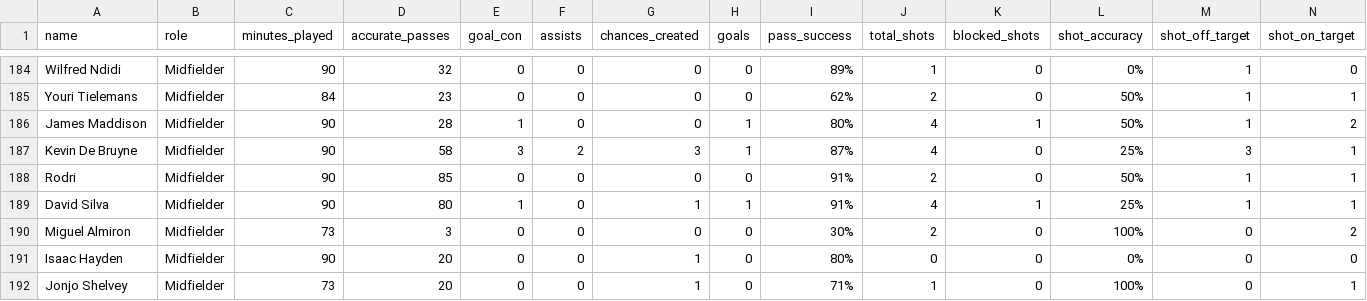
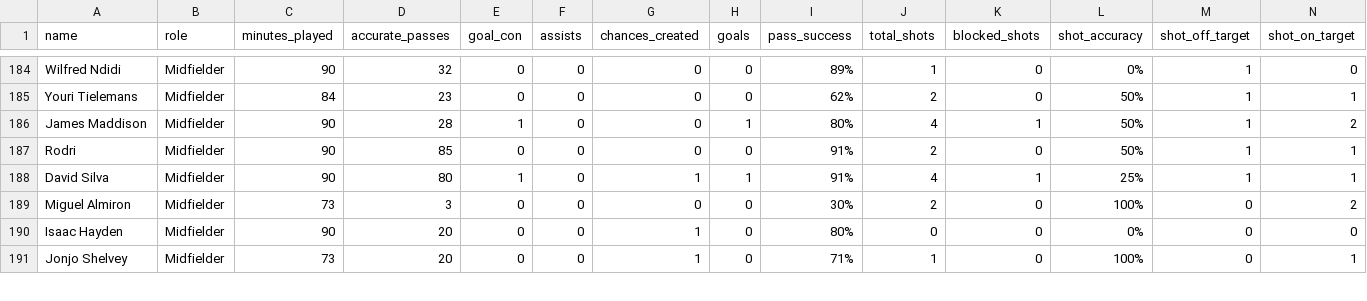
Before and after one commit to AbdurSharif/data-science-1, a CSV file: midfielder.csv, drawn as a sheet; only a part is shown, gaps mark what is left out; rows hold the shown columns only; the diff names each change by its address in the sheet, - before the commit and + after, or states it on an @@ line.

Commit message:
Update midfielder.csv

```diff
--- a/midfielder.csv
+++ b/midfielder.csv
-row 187: Kevin De Bruyne | Midfielder | 90 | 58 | 3 | 2 | 3 | 1 | 87% | 4 | 0 | 25% | 3 | 1
```
